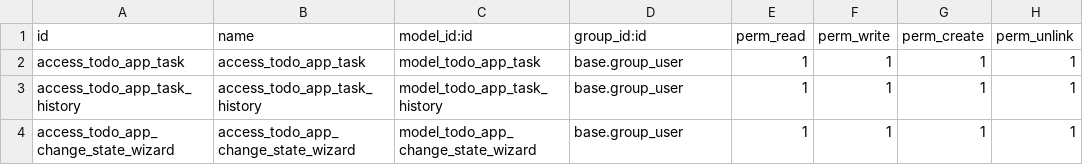
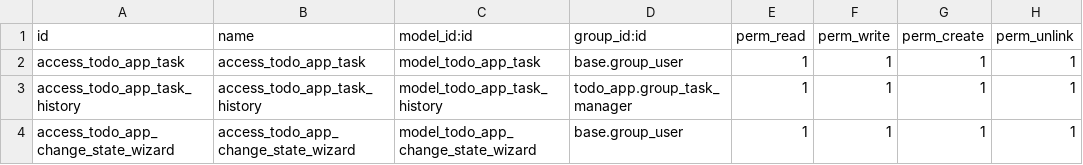
Before and after one commit to kur40397/projet-to-do-task-odoo, a CSV file: security/ir.model.access.csv, drawn as a sheet.

```diff
--- a/security/ir.model.access.csv
+++ b/security/ir.model.access.csv
@@ -2,3 +2,3 @@ id,name,model_id:id,group_id:id,perm_read,perm_write,perm_create,perm_unlink
 access_todo_app_task,access_todo_app_task,model_todo_app_task,base.group_user,1,1,1,1
-access_todo_app_task_history,access_todo_app_task_history,model_todo_app_task_history,base.group_user,1,1,1,1
+access_todo_app_task_history,access_todo_app_task_history,model_todo_app_task_history,todo_app.group_task_manager,1,1,1,1
 access_todo_app_change_state_wizard,access_todo_app_change_state_wizard,model_todo_app_change_state_wizard,base.group_user,1,1,1,1
```
Also changed, not shown: 19 other files.
